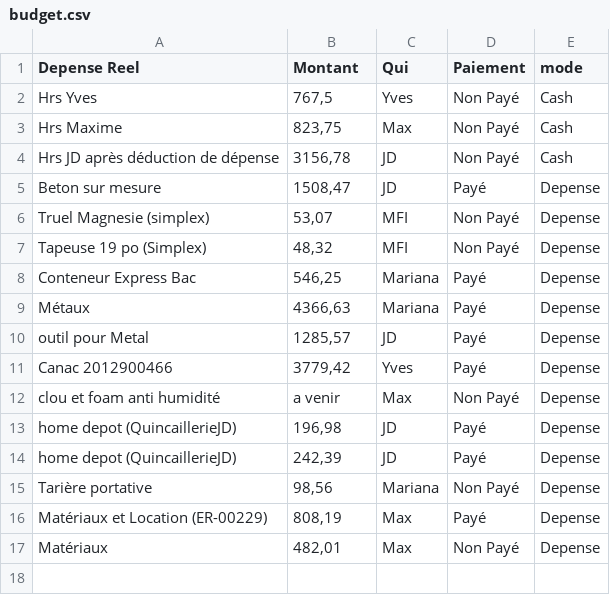
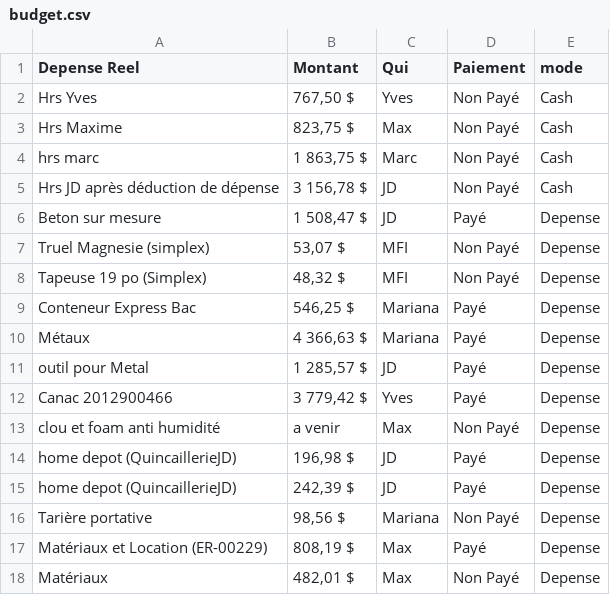
Before and after one commit to maximesavard-hue/mariana-dashboard, a CSV file: budget.csv, drawn as a sheet; addresses are those after the commit; the diff names each change by its address in the sheet, - before the commit and + after, or states it on an @@ line.

Commit message:
hrs MArc
Ajout des hrs de marc a la demande de JD. Il va manquer beaucoup dinfo pour les hrs et depense recente mais je pense que marc a fini sont mandat alors je met tout suite a jour cette donne

```diff
--- a/budget.csv
+++ b/budget.csv
-B2 (Montant): 767,5
+B2 (Montant): 767,50 $
-B3 (Montant): 823,75
+B3 (Montant): 823,75 $
+row 4: hrs marc | 1 863,75 $ | Marc | Non Payé | Cash
-B5 (Montant): 3156,78
+B5 (Montant): 3 156,78 $
-B6 (Montant): 1508,47
+B6 (Montant): 1 508,47 $
-B7 (Montant): 53,07
+B7 (Montant): 53,07 $
-B8 (Montant): 48,32
+B8 (Montant): 48,32 $
-B9 (Montant): 546,25
+B9 (Montant): 546,25 $
-B10 (Montant): 4366,63
+B10 (Montant): 4 366,63 $
-B11 (Montant): 1285,57
+B11 (Montant): 1 285,57 $
-B12 (Montant): 3779,42
+B12 (Montant): 3 779,42 $
-B14 (Montant): 196,98
+B14 (Montant): 196,98 $
-B15 (Montant): 242,39
+B15 (Montant): 242,39 $
-B16 (Montant): 98,56
+B16 (Montant): 98,56 $
-B17 (Montant): 808,19
+B17 (Montant): 808,19 $
-B18 (Montant): 482,01
+B18 (Montant): 482,01 $
```
Also changed, not shown: 1 other file.
